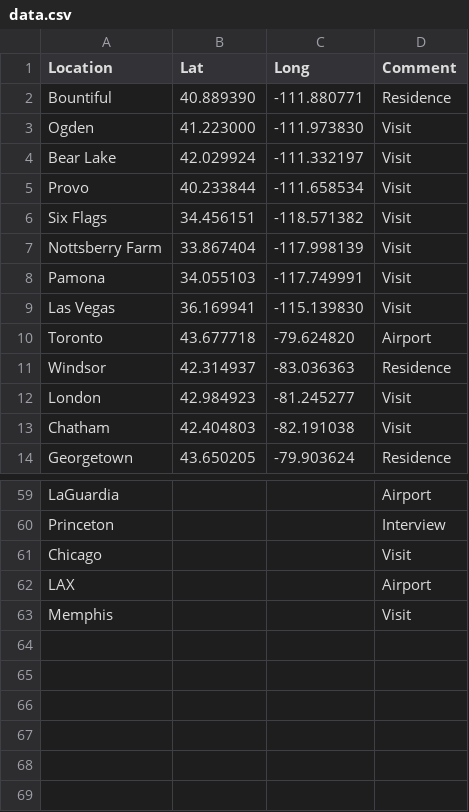
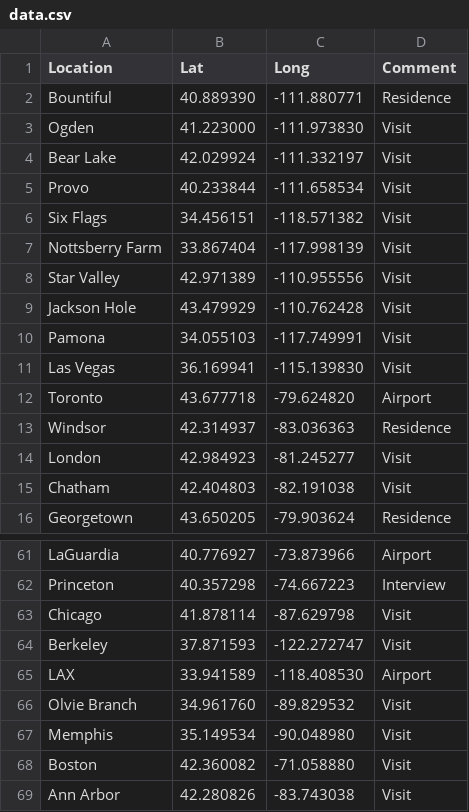
Before and after one commit to johnsug/maps, a CSV file: data.csv, drawn as a sheet; only a part is shown, gaps mark what is left out; addresses are those after the commit; the diff covers the shown part only; the diff names each change by its address in the sheet, - before the commit and + after, or states it on an @@ line.

```diff
--- a/data.csv
+++ b/data.csv
+row 8: Star Valley | 42.971389 | -110.955556 | Visit
+row 9: Jackson Hole | 43.479929 | -110.762428 | Visit
-B61 (Lat): (empty)
+B61 (Lat): 40.776927
-C61 (Long): (empty)
+C61 (Long): -73.873966
-B62 (Lat): (empty)
+B62 (Lat): 40.357298
-C62 (Long): (empty)
+C62 (Long): -74.667223
-B63 (Lat): (empty)
+B63 (Lat): 41.878114
-C63 (Long): (empty)
+C63 (Long): -87.629798
+row 64: Berkeley | 37.871593 | -122.272747 | Visit
-B65 (Lat): (empty)
+B65 (Lat): 33.941589
-C65 (Long): (empty)
+C65 (Long): -118.408530
+row 66: Olvie Branch | 34.961760 | -89.829532 | Visit
-B67 (Lat): (empty)
+B67 (Lat): 35.149534
-C67 (Long): (empty)
+C67 (Long): -90.048980
+row 68: Boston | 42.360082 | -71.058880 | Visit
+row 69: Ann Arbor | 42.280826 | -83.743038 | Visit
```
Also changed, not shown: 64 edited cells elsewhere in this file.
